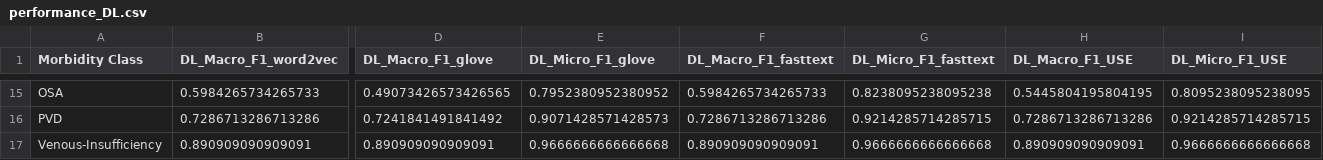
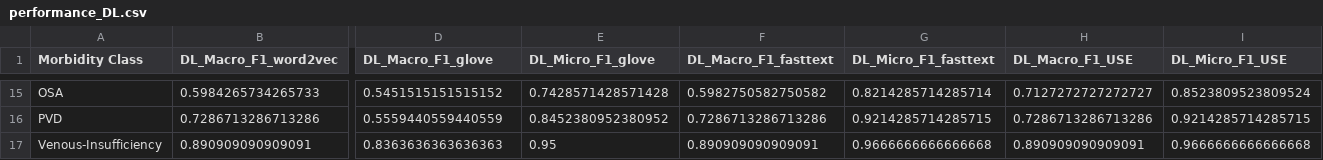
Before and after one commit to ritwik-deshpande/CS598_DLH_Project, a CSV file: results/word-embeddings-features/performance_DL.csv, drawn as a sheet; only a part is shown, gaps mark what is left out; the diff covers the shown part only; the diff names each change by its address in the sheet, - before the commit and + after, or states it on an @@ line.

```diff
--- a/results/word-embeddings-features/performance_DL.csv
+++ b/results/word-embeddings-features/performance_DL.csv
-D15 (DL_Macro_F1_glove): 0.49073426573426565
+D15 (DL_Macro_F1_glove): 0.5451515151515152
-E15 (DL_Micro_F1_glove): 0.7952380952380952
+E15 (DL_Micro_F1_glove): 0.7428571428571428
-F15 (DL_Macro_F1_fasttext): 0.5984265734265733
+F15 (DL_Macro_F1_fasttext): 0.5982750582750582
-G15 (DL_Micro_F1_fasttext): 0.8238095238095238
+G15 (DL_Micro_F1_fasttext): 0.8214285714285714
-H15 (DL_Macro_F1_USE): 0.5445804195804195
+H15 (DL_Macro_F1_USE): 0.7127272727272727
-I15 (DL_Micro_F1_USE): 0.8095238095238095
+I15 (DL_Micro_F1_USE): 0.8523809523809524
-D16 (DL_Macro_F1_glove): 0.7241841491841492
+D16 (DL_Macro_F1_glove): 0.5559440559440559
-E16 (DL_Micro_F1_glove): 0.9071428571428573
+E16 (DL_Micro_F1_glove): 0.8452380952380952
-D17 (DL_Macro_F1_glove): 0.890909090909091
+D17 (DL_Macro_F1_glove): 0.8363636363636363
-E17 (DL_Micro_F1_glove): 0.9666666666666668
+E17 (DL_Micro_F1_glove): 0.95
```
Also changed, not shown: 60 edited cells elsewhere in this file, 1 other file.
